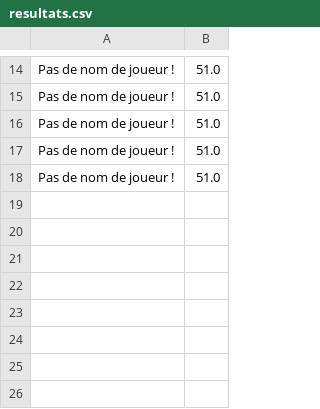
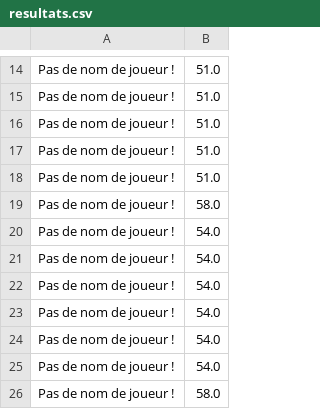
Before and after one commit to Jajouuuuu/Morpion, a CSV file: Morpion/resultats.csv, drawn as a sheet; only a part is shown, gaps mark what is left out; the diff names each change by its address in the sheet, - before the commit and + after, or states it on an @@ line.

```diff
--- a/Morpion/resultats.csv
+++ b/Morpion/resultats.csv
+row 19: Pas de nom de joueur ! | 58.0
+row 20: Pas de nom de joueur ! | 54.0
+row 21: Pas de nom de joueur ! | 54.0
+row 22: Pas de nom de joueur ! | 54.0
+row 23: Pas de nom de joueur ! | 54.0
+row 24: Pas de nom de joueur ! | 54.0
+row 25: Pas de nom de joueur ! | 54.0
+row 26: Pas de nom de joueur ! | 58.0
```
Also changed, not shown: 4 other files.
